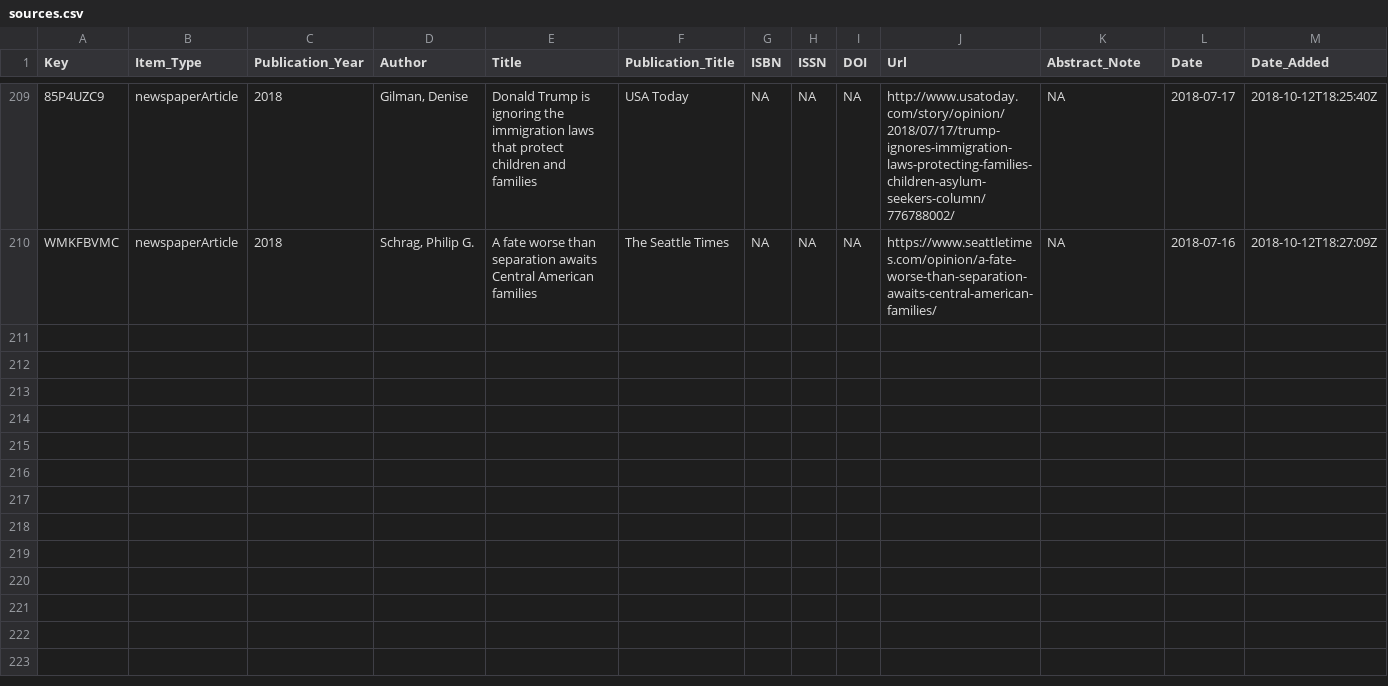
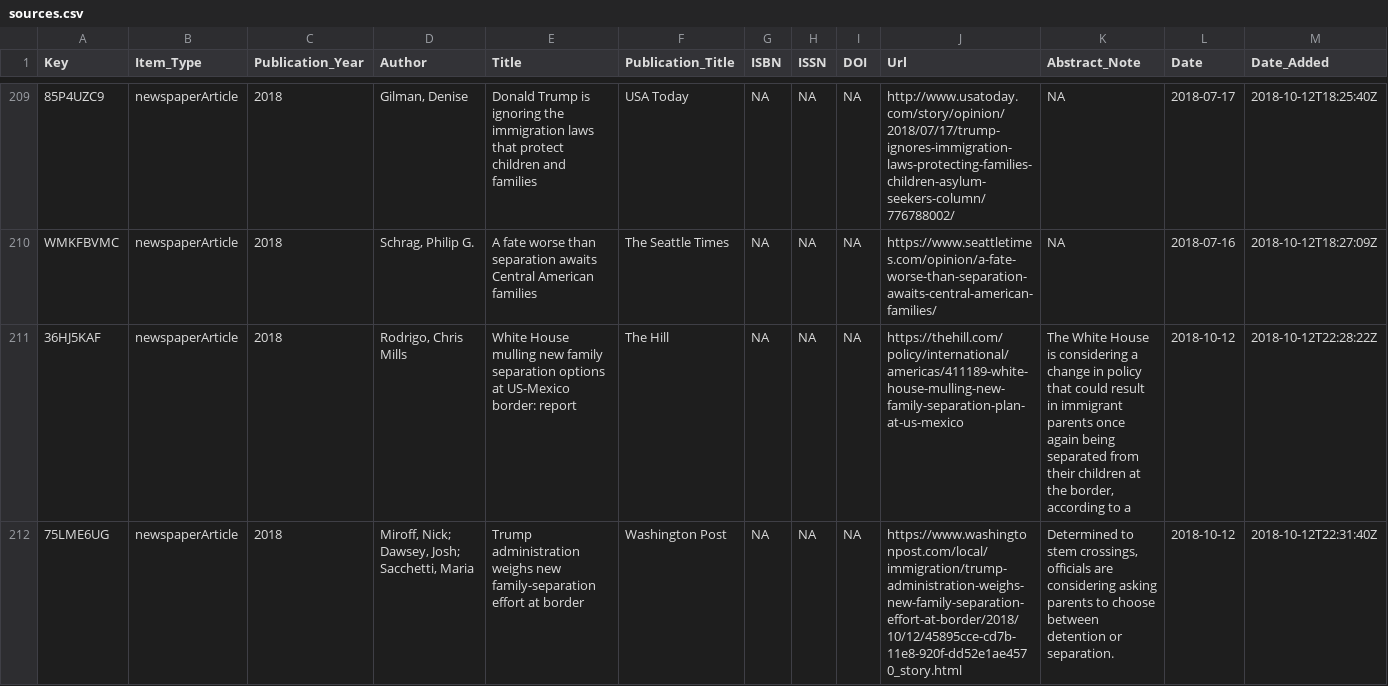
Before and after one commit to waronimmigrants/waronimmigrants.github.io, a CSV file: _data/sources.csv, drawn as a sheet; only a part is shown, gaps mark what is left out; rows hold the shown columns only; the diff names each change by its address in the sheet, - before the commit and + after, or states it on an @@ line.

Commit message:
sources

```diff
--- a/_data/sources.csv
+++ b/_data/sources.csv
+row 211: 36HJ5KAF | newspaperArticle | 2018 | Rodrigo, Chris Mills | White House mulling new family separation options at US-Mexico border: report | The Hill | NA | NA | NA | https://thehill.com/policy/international/americas/411189-white-house-mulling-new-family-separation-plan-at-us-mexico | The White House is considering a change in policy that could result in immigrant parents once again being separated from their children at the border, according to a | 2018-10-12 | 2018-10-12T22:28:22Z
+row 212: 75LME6UG | newspaperArticle | 2018 | Miroff, Nick; Dawsey, Josh; Sacchetti, Maria | Trump administration weighs new family-separation effort at border | Washington Post | NA | NA | NA | https://www.washingtonpost.com/local/immigration/trump-administration-weighs-new-family-separation-effort-at-border/2018/10/12/45895cce-cd7b-11e8-920f-dd52e1ae4570_story.html | Determined to stem crossings, officials are considering asking parents to choose between detention or separation. | 2018-10-12 | 2018-10-12T22:31:40Z
```
